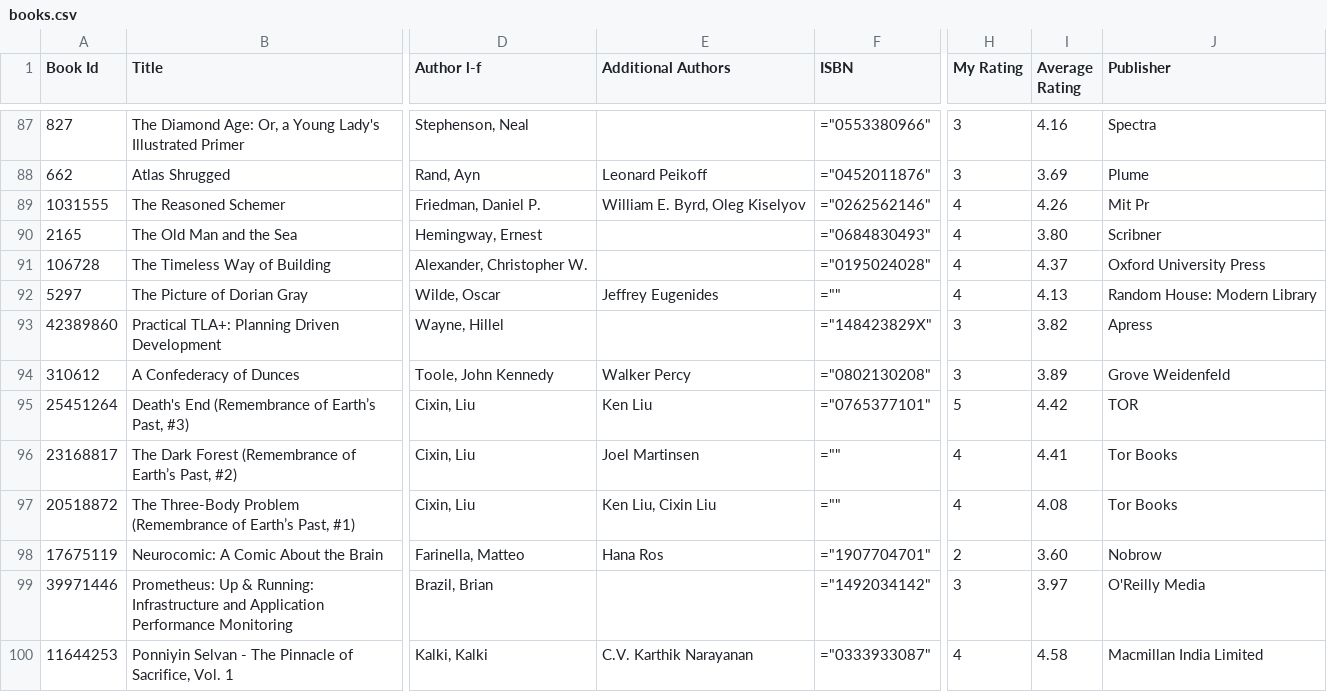
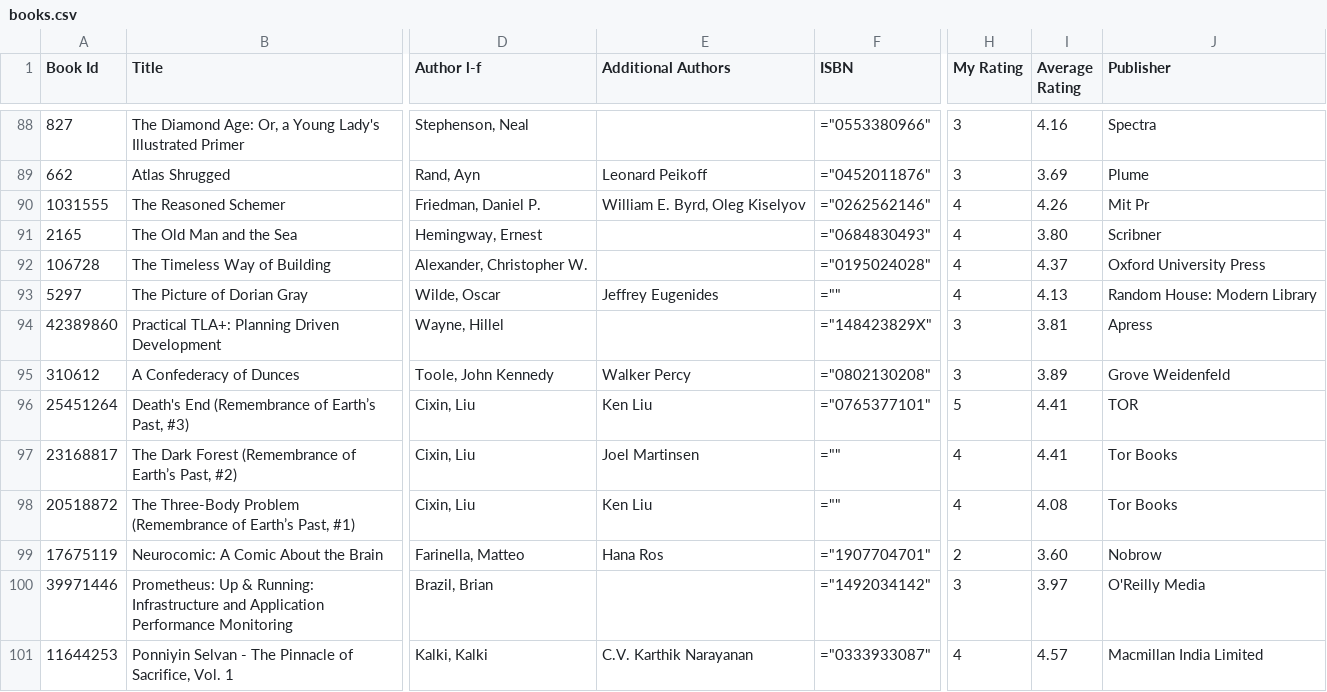
Before and after one commit to ananthakumaran/ananthakumaran.github.com, a CSV file: books.csv, drawn as a sheet; only a part is shown, gaps mark what is left out; addresses are those after the commit; the diff covers the shown part only; the diff names each change by its address in the sheet, - before the commit and + after, or states it on an @@ line.

```diff
--- a/books.csv
+++ b/books.csv
-I94 (Average Rating): 3.82
+I94 (Average Rating): 3.81
-I96 (Average Rating): 4.42
+I96 (Average Rating): 4.41
-E98 (Additional Authors): Ken Liu, Cixin Liu
+E98 (Additional Authors): Ken Liu
-I101 (Average Rating): 4.58
+I101 (Average Rating): 4.57
```
Also changed, not shown: 1 added row and 56 edited cells elsewhere in this file, 3 other files.
